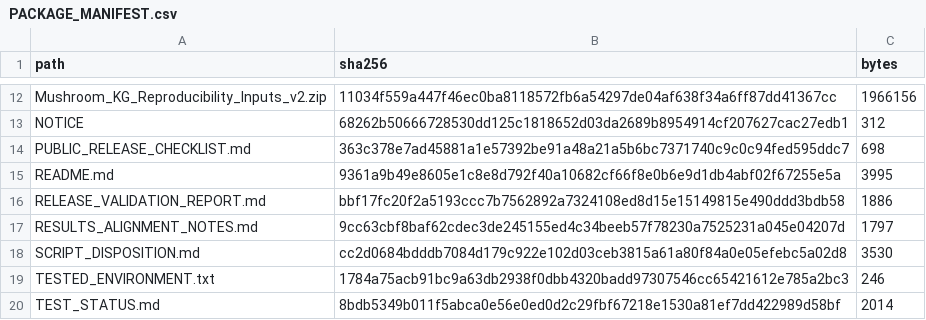
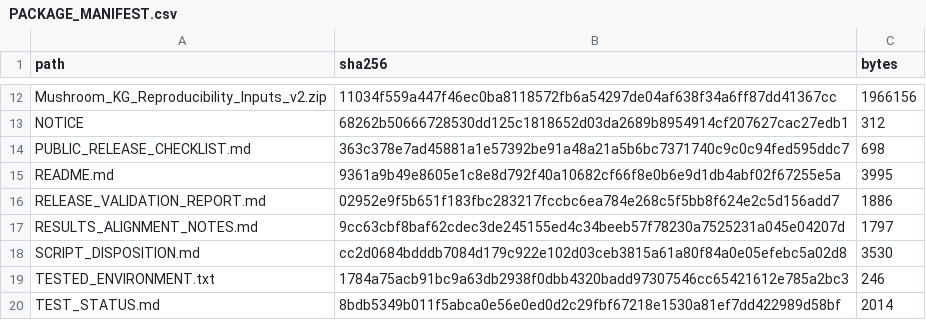
Before and after one commit to romenmeitei/AISKG_02_Framework, a CSV file: PACKAGE_MANIFEST.csv, drawn as a sheet; only a part is shown, gaps mark what is left out.

```diff
--- a/PACKAGE_MANIFEST.csv
+++ b/PACKAGE_MANIFEST.csv
@@ -15,3 +15,3 @@ PUBLIC_RELEASE_CHECKLIST.md,363c378e7ad45881a1e57392be91a48a21a5b6bc7371740c9c0c
 README.md,9361a9b49e8605e1c8e8d792f40a10682cf66f8e0b6e9d1db4abf02f67255e5a,3995
-RELEASE_VALIDATION_REPORT.md,bbf17fc20f2a5193ccc7b7562892a7324108ed8d15e15149815e490ddd3bdb58,1886
+RELEASE_VALIDATION_REPORT.md,02952e9f5b651f183fbc283217fccbc6ea784e268c5f5bb8f624e2c5d156add7,1886
 RESULTS_ALIGNMENT_NOTES.md,9cc63cbf8baf62cdec3de245155ed4c34beeb57f78230a7525231a045e04207d,1797
```
Also changed, not shown: 2 other files.
